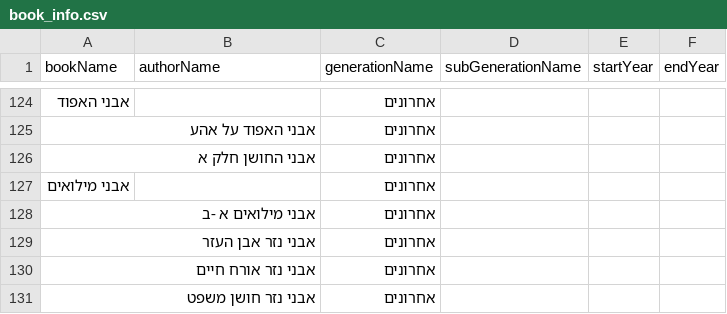
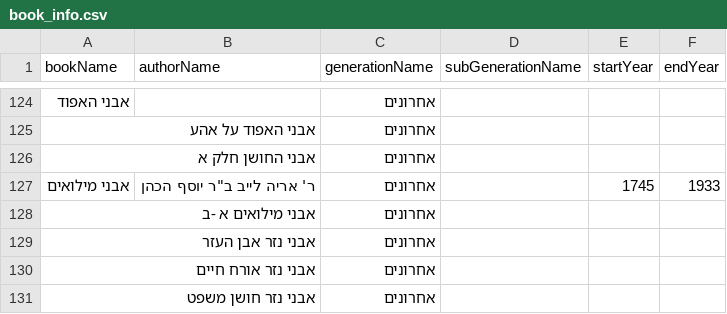
Before and after one commit to Bshlomecha/otzaria-library, a CSV file: ForDB/book_info.csv, drawn as a sheet; only a part is shown, gaps mark what is left out.

```diff
--- a/ForDB/book_info.csv
+++ b/ForDB/book_info.csv
@@ -126,3 +126,3 @@ bookName,authorName,generationName,subGenerationName,startYear,endYear
 "אבני החושן חלק א","","אחרונים","","",""
-"אבני מילואים","","אחרונים","","",""
+"אבני מילואים","ר' אריה לייב ב""ר יוסף הכהן","אחרונים","","1745","1933"
 "אבני מילואים א -ב","","אחרונים","","",""
```
Also changed, not shown: 1 other file.
